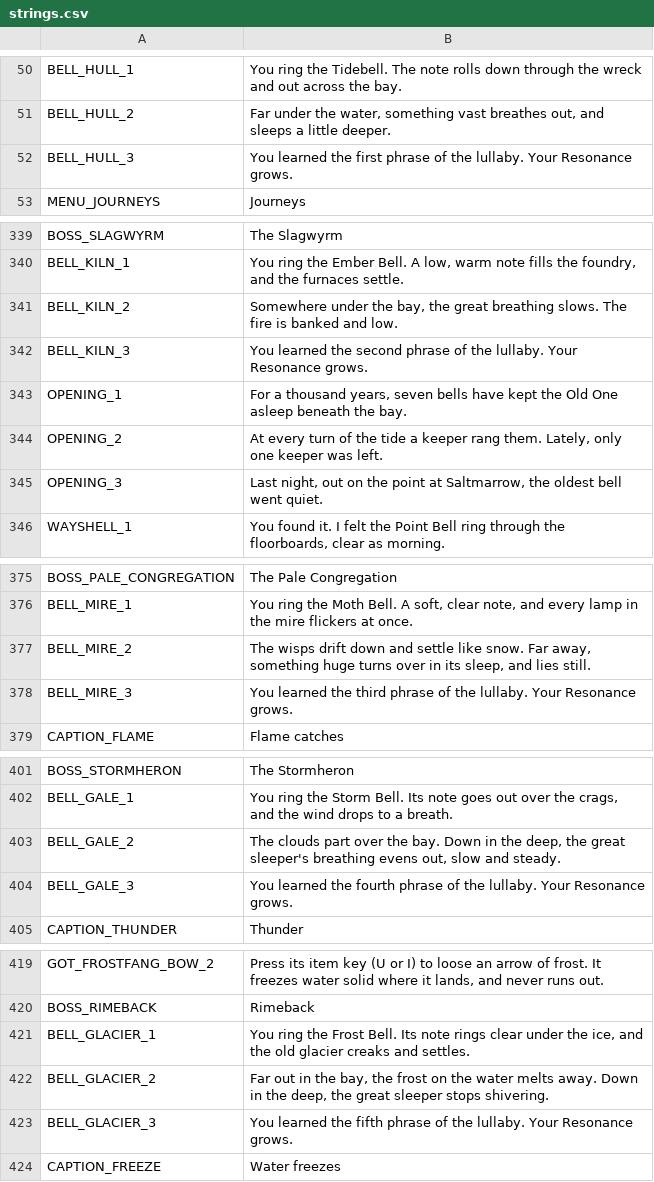
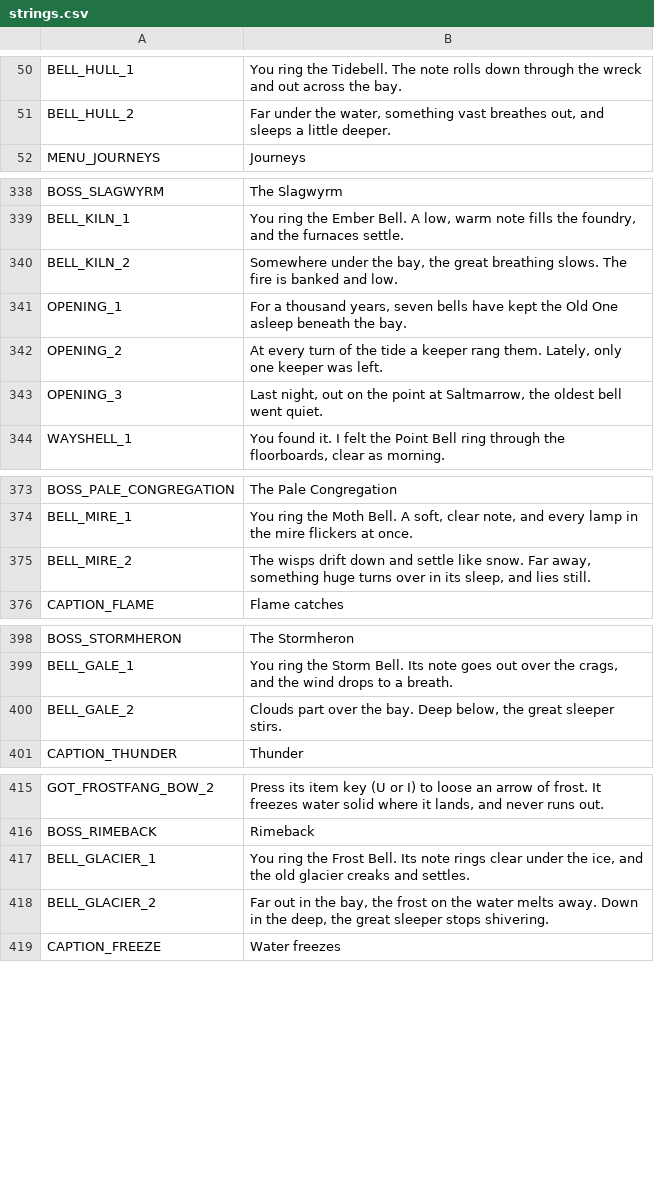
Before and after one commit to ashciraulo/Leviathan, a CSV file: locale/strings.csv, drawn as a sheet; only a part is shown, gaps mark what is left out.

```diff
--- a/locale/strings.csv
+++ b/locale/strings.csv
@@ -51,3 +51,2 @@ BELL_HULL_1,You ring the Tidebell. The note rolls down through the wreck and out
 BELL_HULL_2,"Far under the water, something vast breathes out, and sleeps a little deeper."
-BELL_HULL_3,You learned the first phrase of the lullaby. Your Resonance grows.
 MENU_JOURNEYS,Journeys
@@ -341,3 +340,2 @@ BELL_KILN_1,"You ring the Ember Bell. A low, warm note fills the foundry, and th
 BELL_KILN_2,"Somewhere under the bay, the great breathing slows. The fire is banked and low."
-BELL_KILN_3,You learned the second phrase of the lullaby. Your Resonance grows.
 OPENING_1,"For a thousand years, seven bells have kept the Old One asleep beneath the bay."
@@ -377,3 +375,2 @@ BELL_MIRE_1,"You ring the Moth Bell. A soft, clear note, and every lamp in the m
 BELL_MIRE_2,"The wisps drift down and settle like snow. Far away, something huge turns over in its sleep, and lies still."
-BELL_MIRE_3,You learned the third phrase of the lullaby. Your Resonance grows.
 CAPTION_FLAME,Flame catches
@@ -402,4 +399,3 @@ BOSS_STORMHERON,The Stormheron
 BELL_GALE_1,"You ring the Storm Bell. Its note goes out over the crags, and the wind drops to a breath."
-BELL_GALE_2,"The clouds part over the bay. Down in the deep, the great sleeper's breathing evens out, slow and steady."
-BELL_GALE_3,You learned the fourth phrase of the lullaby. Your Resonance grows.
+BELL_GALE_2,"Clouds part over the bay. Deep below, the great sleeper stirs."
 CAPTION_THUNDER,Thunder
@@ -422,3 +418,2 @@ BELL_GLACIER_1,"You ring the Frost Bell. Its note rings clear under the ice, and
 BELL_GLACIER_2,"Far out in the bay, the frost on the water melts away. Down in the deep, the great sleeper stops shivering."
-BELL_GLACIER_3,You learned the fifth phrase of the lullaby. Your Resonance grows.
 CAPTION_FREEZE,Water freezes
```
Also changed, not shown: 6 other files.
